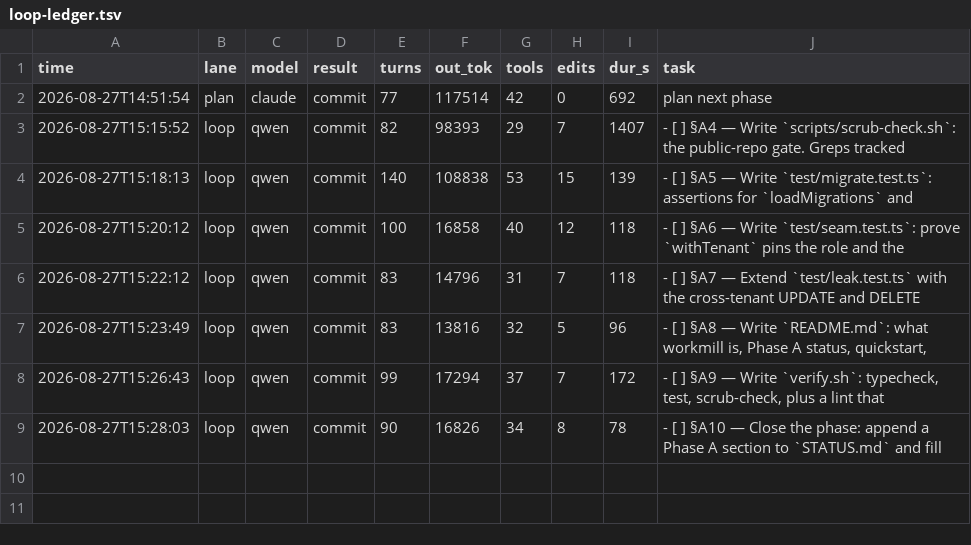
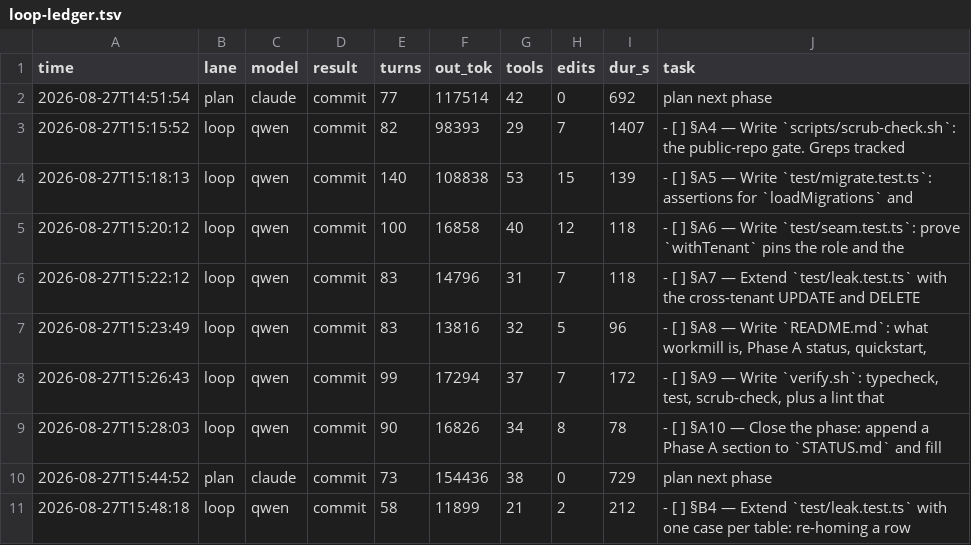
Before and after one commit to HTC-56/workmill, a TSV file: loop-ledger.tsv, drawn as a sheet.

Commit message:
chore(loop): sweep-commit stranded work after task: §B4 — Extend `test/leak.test.ts` with one case per table: re-homing a row

```diff
--- a/loop-ledger.tsv
+++ b/loop-ledger.tsv
@@ -9 +9,3 @@ time	lane	model	result	turns	out_tok	tools	edits	dur_s	task
 2026-08-27T15:28:03	loop	qwen	commit	90	16826	34	8	78	- [ ] §A10 — Close the phase: append a Phase A section to `STATUS.md` and fill
+2026-08-27T15:44:52	plan	claude	commit	73	154436	38	0	729	plan next phase
+2026-08-27T15:48:18	loop	qwen	commit	58	11899	21	2	212	- [ ] §B4 — Extend `test/leak.test.ts` with one case per table: re-homing a row
```
Also changed, not shown: 1 other file.
